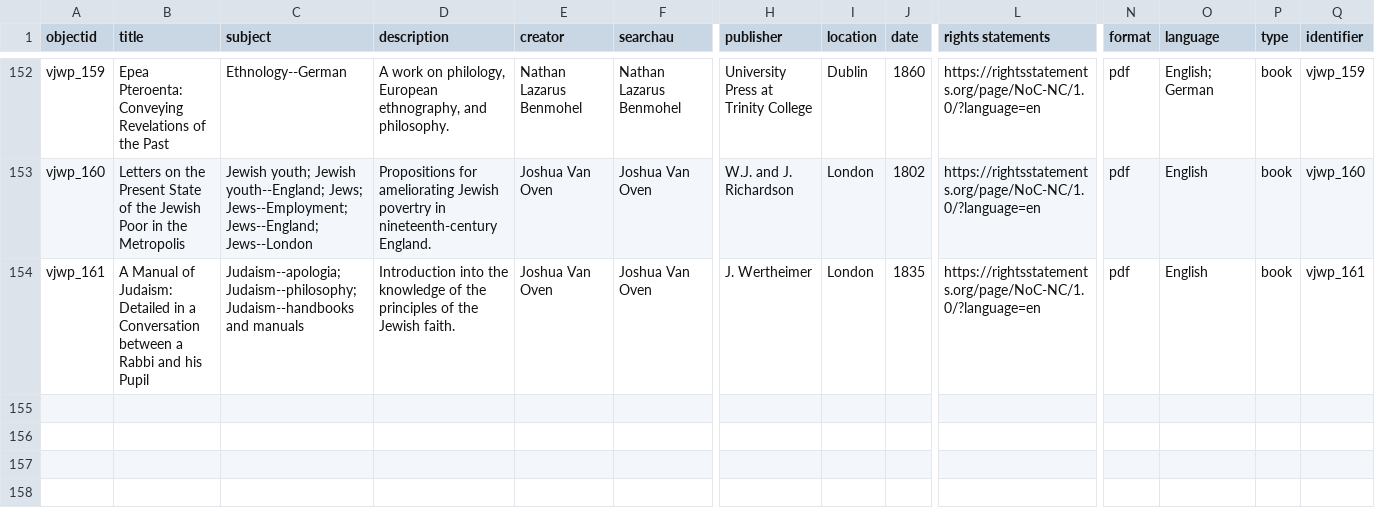
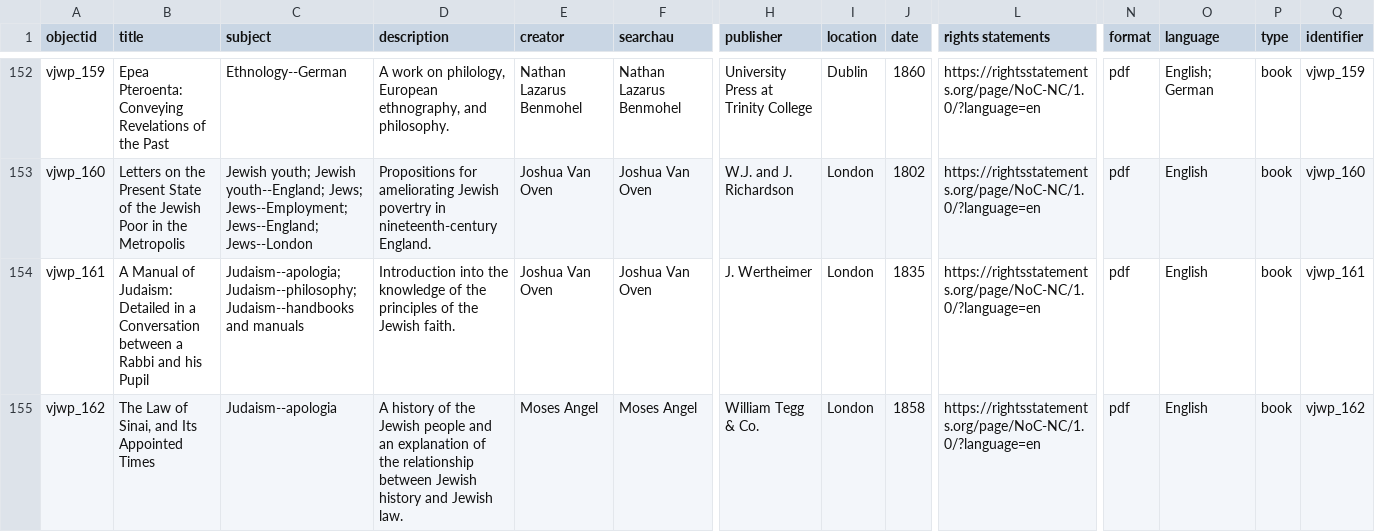
Before and after one commit to ktzrbn/vjwp2, a CSV file: _data/vjwp-metadata.csv, drawn as a sheet; only a part is shown, gaps mark what is left out; rows hold the shown columns only; the diff names each change by its address in the sheet, - before the commit and + after, or states it on an @@ line.

Commit message:
adds vjwp_162

```diff
--- a/_data/vjwp-metadata.csv
+++ b/_data/vjwp-metadata.csv
+row 155: vjwp_162 | The Law of Sinai, and Its Appointed Times | Judaism--apologia | A history of the Jewish people and an explanation of the relationship between Jewish history and Jewish law. | Moses Angel | Moses Angel | William Tegg & Co. | London | 1858 | https://rightsstatements.org/page/NoC-NC/1.0/?language=en | pdf | English | book | vjwp_162
```
